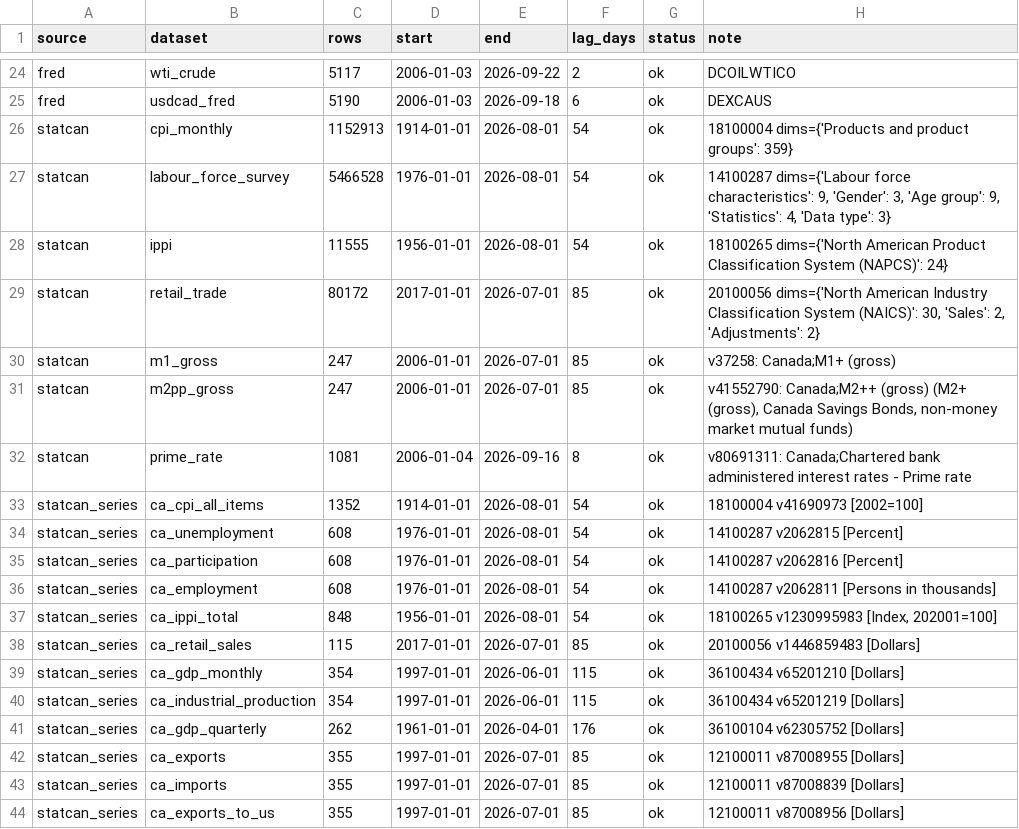
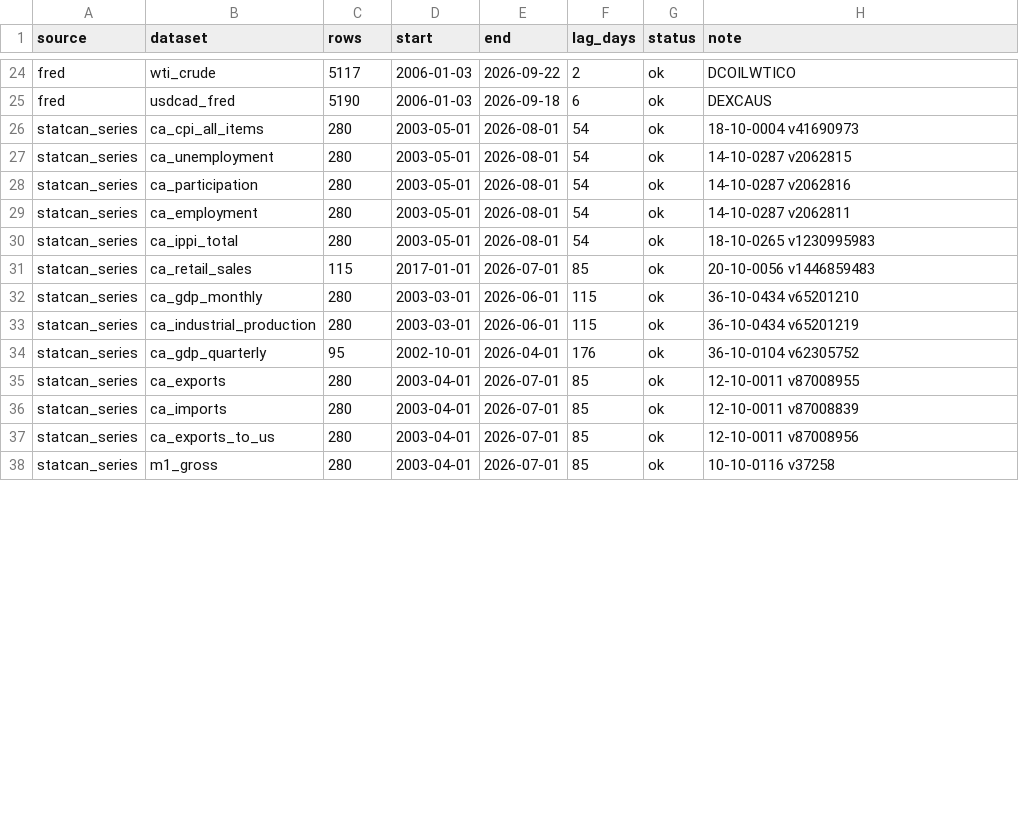
Before and after one commit to jeduclo/northstar, a CSV file: data/audit_report.csv, drawn as a sheet; only a part is shown, gaps mark what is left out; the diff covers the shown part only.

```diff
--- a/data/audit_report.csv
+++ b/data/audit_report.csv
@@ -25,20 +25,14 @@ fred,wti_crude,5117,2006-01-03,2026-09-22,2,ok,DCOILWTICO
 fred,usdcad_fred,5190,2006-01-03,2026-09-18,6,ok,DEXCAUS
-statcan,cpi_monthly,1152913,1914-01-01,2026-08-01,54,ok,18100004 dims={'Products and product groups': 359}
-statcan,labour_force_survey,5466528,1976-01-01,2026-08-01,54,ok,"14100287 dims={'Labour force characteristics': 9, 'Gender': 3, 'Age group': 9, 'Statistics': 4, 'Data type': 3}"
-statcan,ippi,11555,1956-01-01,2026-08-01,54,ok,18100265 dims={'North American Product Classification System (NAPCS)': 24}
-statcan,retail_trade,80172,2017-01-01,2026-07-01,85,ok,"20100056 dims={'North American Industry Classification System (NAICS)': 30, 'Sales': 2, 'Adjustments': 2}"
-statcan,m1_gross,247,2006-01-01,2026-07-01,85,ok,v37258: Canada;M1+ (gross)
-statcan,m2pp_gross,247,2006-01-01,2026-07-01,85,ok,"v41552790: Canada;M2++ (gross) (M2+ (gross), Canada Savings Bonds, non-money market mutual funds)"
-statcan,prime_rate,1081,2006-01-04,2026-09-16,8,ok,v80691311: Canada;Chartered bank administered interest rates - Prime rate
-statcan_series,ca_cpi_all_items,1352,1914-01-01,2026-08-01,54,ok,18100004 v41690973 [2002=100]
-statcan_series,ca_unemployment,608,1976-01-01,2026-08-01,54,ok,14100287 v2062815 [Percent]
-statcan_series,ca_participation,608,1976-01-01,2026-08-01,54,ok,14100287 v2062816 [Percent]
-statcan_series,ca_employment,608,1976-01-01,2026-08-01,54,ok,14100287 v2062811 [Persons in thousands]
-statcan_series,ca_ippi_total,848,1956-01-01,2026-08-01,54,ok,"18100265 v1230995983 [Index, 202001=100]"
-statcan_series,ca_retail_sales,115,2017-01-01,2026-07-01,85,ok,20100056 v1446859483 [Dollars]
-statcan_series,ca_gdp_monthly,354,1997-01-01,2026-06-01,115,ok,36100434 v65201210 [Dollars]
-statcan_series,ca_industrial_production,354,1997-01-01,2026-06-01,115,ok,36100434 v65201219 [Dollars]
-statcan_series,ca_gdp_quarterly,262,1961-01-01,2026-04-01,176,ok,36100104 v62305752 [Dollars]
-statcan_series,ca_exports,355,1997-01-01,2026-07-01,85,ok,12100011 v87008955 [Dollars]
-statcan_series,ca_imports,355,1997-01-01,2026-07-01,85,ok,12100011 v87008839 [Dollars]
-statcan_series,ca_exports_to_us,355,1997-01-01,2026-07-01,85,ok,12100011 v87008956 [Dollars]
+statcan_series,ca_cpi_all_items,280,2003-05-01,2026-08-01,54,ok,18-10-0004 v41690973
+statcan_series,ca_unemployment,280,2003-05-01,2026-08-01,54,ok,14-10-0287 v2062815
+statcan_series,ca_participation,280,2003-05-01,2026-08-01,54,ok,14-10-0287 v2062816
+statcan_series,ca_employment,280,2003-05-01,2026-08-01,54,ok,14-10-0287 v2062811
+statcan_series,ca_ippi_total,280,2003-05-01,2026-08-01,54,ok,18-10-0265 v1230995983
+statcan_series,ca_retail_sales,115,2017-01-01,2026-07-01,85,ok,20-10-0056 v1446859483
+statcan_series,ca_gdp_monthly,280,2003-03-01,2026-06-01,115,ok,36-10-0434 v65201210
+statcan_series,ca_industrial_production,280,2003-03-01,2026-06-01,115,ok,36-10-0434 v65201219
+statcan_series,ca_gdp_quarterly,95,2002-10-01,2026-04-01,176,ok,36-10-0104 v62305752
+statcan_series,ca_exports,280,2003-04-01,2026-07-01,85,ok,12-10-0011 v87008955
+statcan_series,ca_imports,280,2003-04-01,2026-07-01,85,ok,12-10-0011 v87008839
+statcan_series,ca_exports_to_us,280,2003-04-01,2026-07-01,85,ok,12-10-0011 v87008956
+statcan_series,m1_gross,280,2003-04-01,2026-07-01,85,ok,10-10-0116 v37258
```
Also changed, not shown: 2 added rows and 12 edited cells elsewhere in this file, 12 other files.
